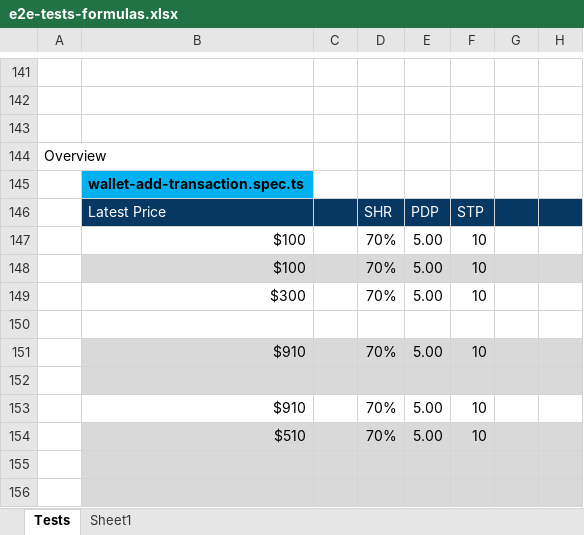
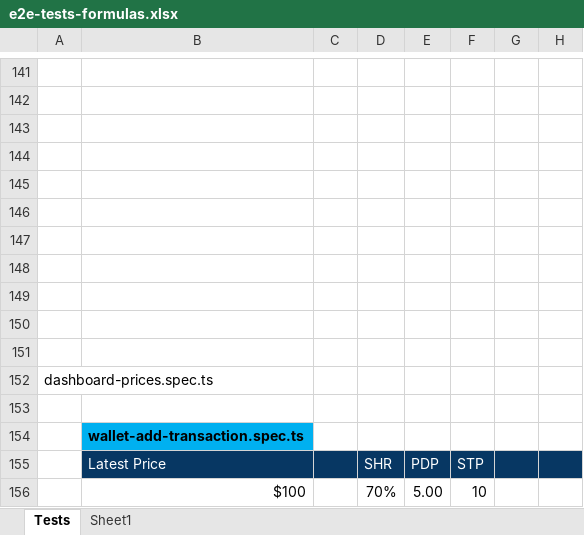
Before and after one commit to marinsarbulescu/stock-portfolio-tracker, an Excel workbook: e2e/e2e-tests-formulas.xlsx, sheet Tests, drawn as a sheet; only a part is shown, gaps mark what is left out; the shorter side is filled out with more unchanged rows; values as stored, in another font and other column widths than the file's, no borders; addresses are those after the commit; rows hold the shown columns only; the diff names each change by its address in the sheet, - before the commit and + after, or states it on an @@ line.

```diff
--- a/e2e/e2e-tests-formulas.xlsx (sheet Tests)
+++ b/e2e/e2e-tests-formulas.xlsx (sheet Tests)
+row 144: (empty)
+row 145: (empty)
+row 146: (empty)
+row 147: (empty)
+row 148: (empty)
+row 149: (empty)
+row 150: (empty)
+row 151: (empty)
-A152: Overview
+A152: dashboard-prices.spec.ts
+row 153: (empty)
```
Also changed, not shown: 6 other files.
